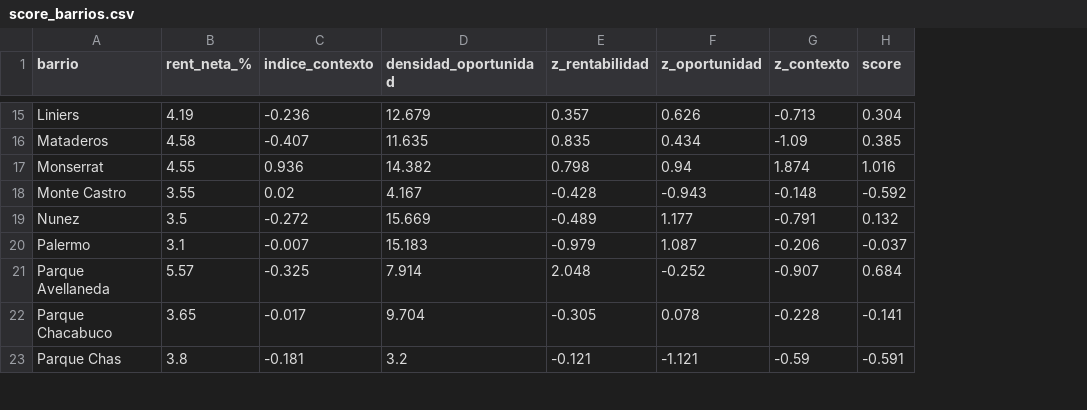
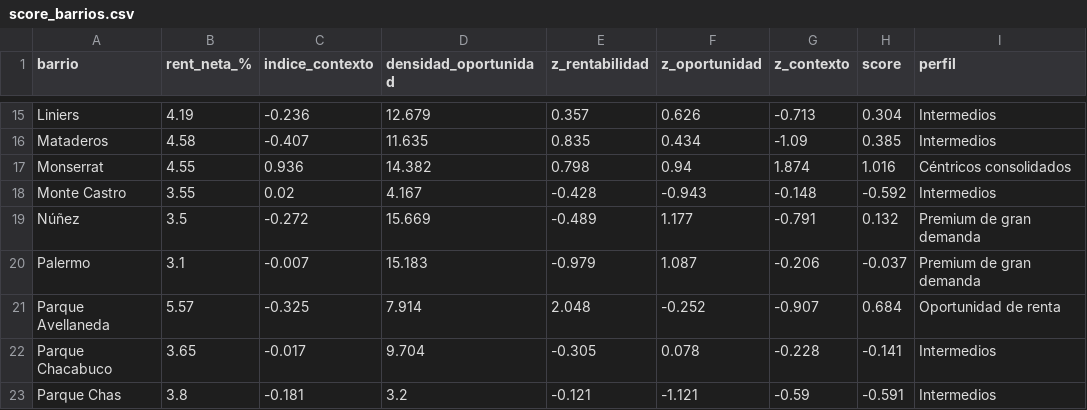
Before and after one commit to fedelachter/AD_Trabajo_Practico_G6, a CSV file: data/processed/score_barrios.csv, drawn as a sheet; only a part is shown, gaps mark what is left out; the diff covers the shown part only; the diff names each change by its address in the sheet, - before the commit and + after, or states it on an @@ line.

```diff
--- a/data/processed/score_barrios.csv
+++ b/data/processed/score_barrios.csv
+column I (perfil), rows 15-23: Intermedios | Intermedios | Céntricos consolidados | Intermedios | Premium de gran demanda | Premium de gran demanda | Oportunidad de renta | Intermedios | Intermedios
-A19 (barrio): Nunez
+A19 (barrio): Núñez
```
Also changed, not shown: 7 edited cells elsewhere in this file, data/processed/clusters_barrios.csv, 3 other files.
